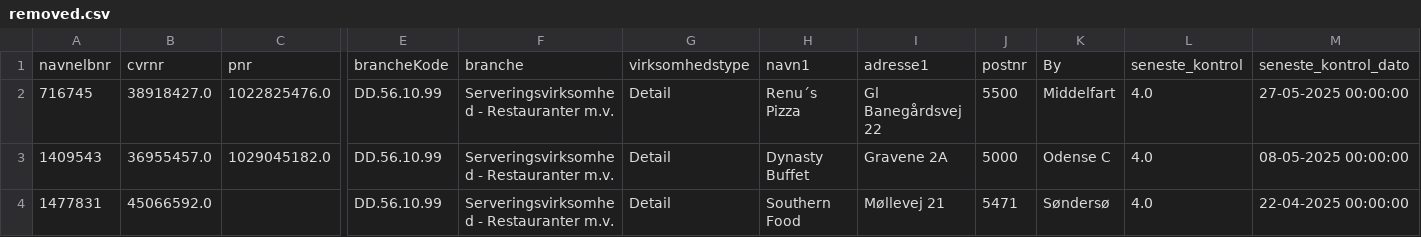
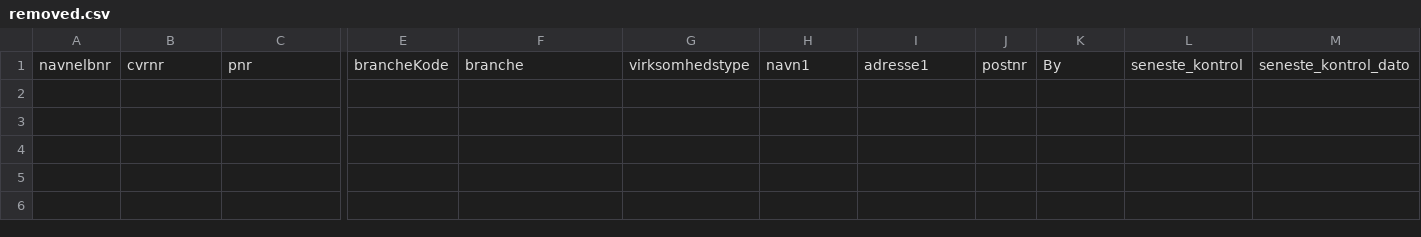
Before and after one commit to MartinDreyer/smiley-scraper, a CSV file: csv/removed.csv, drawn as a sheet; only a part is shown, gaps mark what is left out; rows hold the shown columns only; the diff names each change by its address in the sheet, - before the commit and + after, or states it on an @@ line.

```diff
--- a/csv/removed.csv
+++ b/csv/removed.csv
-row 2: 716745 | 38918427.0 | 1022825476.0 | DD.56.10.99 | Serveringsvirksomhed - Restauranter m.v. | Detail | Renu´s Pizza | Gl Banegårdsvej 22 | 5500 | Middelfart | 4.0 | 27-05-2025 00:00:00
-row 3: 1409543 | 36955457.0 | 1029045182.0 | DD.56.10.99 | Serveringsvirksomhed - Restauranter m.v. | Detail | Dynasty Buffet | Gravene 2A | 5000 | Odense C | 4.0 | 08-05-2025 00:00:00
-row 4: 1477831 | 45066592.0 |  | DD.56.10.99 | Serveringsvirksomhed - Restauranter m.v. | Detail | Southern Food | Møllevej 21 | 5471 | Søndersø | 4.0 | 22-04-2025 00:00:00
```
